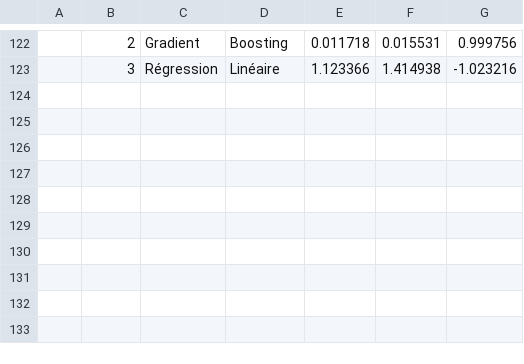
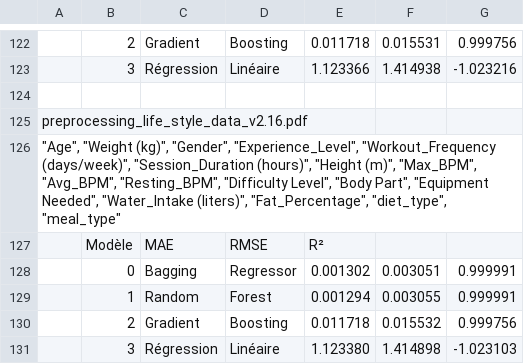
Before and after one commit to happy-developer/train.me, a CSV file: src/logs/evolutions_metrics.csv, drawn as a sheet; only a part is shown, gaps mark what is left out; the diff names each change by its address in the sheet, - before the commit and + after, or states it on an @@ line.

```diff
--- a/src/logs/evolutions_metrics.csv
+++ b/src/logs/evolutions_metrics.csv
+row 124: (empty)
+row 125: preprocessing_life_style_data_v2.16.pdf
+row 126: "Age", "Weight (kg)", "Gender", "Experience_Level", "Workout_Frequency (days/week)", "Session_Duration (hours)", "Height (m)", "Max_BPM", "Avg_BPM", "Resting_BPM", "Difficulty Level", "Body Part", "Equipment Needed", "Water_Intake (liters)", "Fat_Percentage", "diet_type", "meal_type"
+row 127:  | Modèle | MAE | RMSE | R²
+row 128:  | 0 | Bagging | Regressor | 0.001302 | 0.003051 | 0.999991
+row 129:  | 1 | Random | Forest | 0.001294 | 0.003055 | 0.999991
+row 130:  | 2 | Gradient | Boosting | 0.011718 | 0.015532 | 0.999756
+row 131:  | 3 | Régression | Linéaire | 1.123380 | 1.414898 | -1.023103
```
Also changed, not shown: src/logs/predictions.csv, 27 other files.
